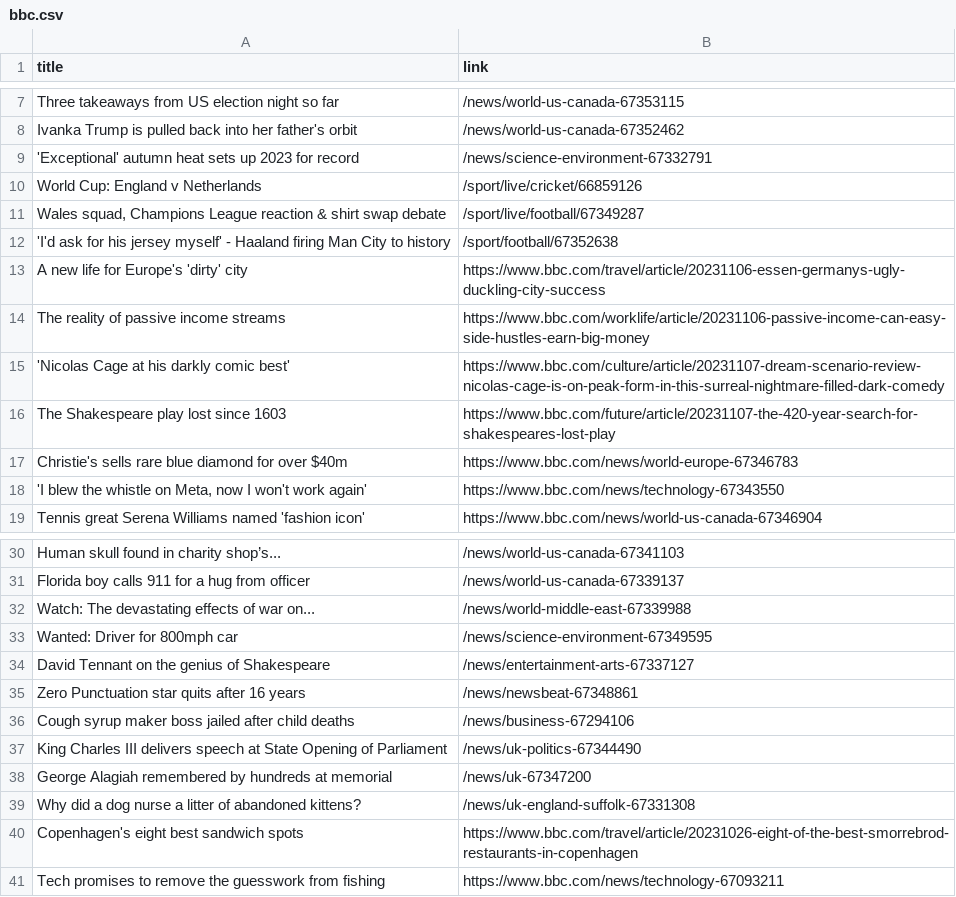
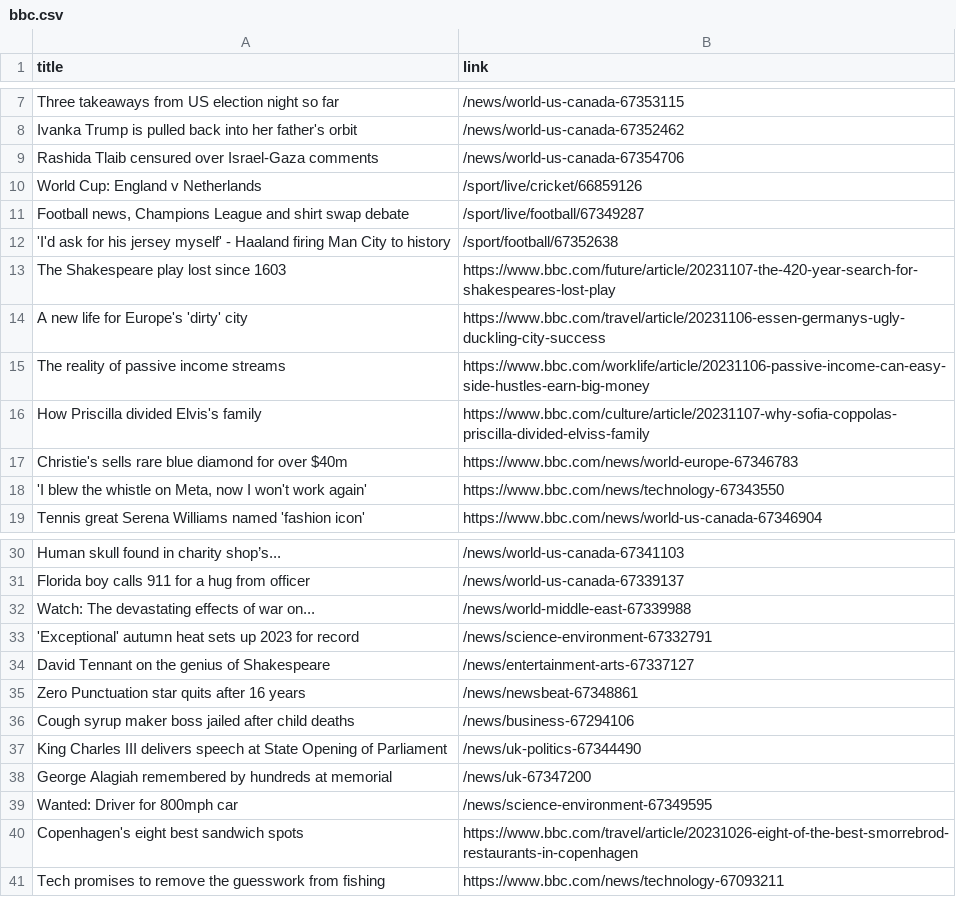
Before and after one commit to luyi-eve/automatic-scraper-bbc, a CSV file: bbc.csv, drawn as a sheet; only a part is shown, gaps mark what is left out.

```diff
--- a/bbc.csv
+++ b/bbc.csv
@@ -8,10 +8,10 @@ Three takeaways from US election night so far,/news/world-us-canada-67353115
 Ivanka Trump is pulled back into her father's orbit,/news/world-us-canada-67352462
-'Exceptional' autumn heat sets up 2023 for record,/news/science-environment-67332791
+Rashida Tlaib censured over Israel-Gaza comments,/news/world-us-canada-67354706
 World Cup: England v Netherlands,/sport/live/cricket/66859126
-"Wales squad, Champions League reaction & shirt swap debate",/sport/live/football/67349287
+"Football news, Champions League and shirt swap debate",/sport/live/football/67349287
 'I'd ask for his jersey myself' - Haaland firing Man City to history,/sport/football/67352638
+The Shakespeare play lost since 1603,https://www.bbc.com/future/article/20231107-the-420-year-search-for-shakespeares-lost-play
 A new life for Europe's 'dirty' city,https://www.bbc.com/travel/article/20231106-essen-germanys-ugly-duckling-city-success
 The reality of passive income streams,https://www.bbc.com/worklife/article/20231106-passive-income-can-easy-side-hustles-earn-big-money
-'Nicolas Cage at his darkly comic best',https://www.bbc.com/culture/article/20231107-dream-scenario-review-nicolas-cage-is-on-peak-form-in-this-surreal-nightmare-filled-dark-comedy
-The Shakespeare play lost since 1603,https://www.bbc.com/future/article/20231107-the-420-year-search-for-shakespeares-lost-play
+How Priscilla divided Elvis's family,https://www.bbc.com/culture/article/20231107-why-sofia-coppolas-priscilla-divided-elviss-family
 Christie's sells rare blue diamond for over $40m,https://www.bbc.com/news/world-europe-67346783
@@ -32,3 +32,3 @@ Florida boy calls 911 for a hug from officer,/news/world-us-canada-67339137
 Watch: The devastating effects of war on...,/news/world-middle-east-67339988
-Wanted: Driver for 800mph car,/news/science-environment-67349595
+'Exceptional' autumn heat sets up 2023 for record,/news/science-environment-67332791
 David Tennant on the genius of Shakespeare,/news/entertainment-arts-67337127
@@ -38,3 +38,3 @@ King Charles III delivers speech at State Opening of Parliament,/news/uk-politic
 George Alagiah remembered by hundreds at memorial,/news/uk-67347200
-Why did a dog nurse a litter of abandoned kittens?,/news/uk-england-suffolk-67331308
+Wanted: Driver for 800mph car,/news/science-environment-67349595
 Copenhagen's eight best sandwich spots,https://www.bbc.com/travel/article/20231026-eight-of-the-best-smorrebrod-restaurants-in-copenhagen
```
